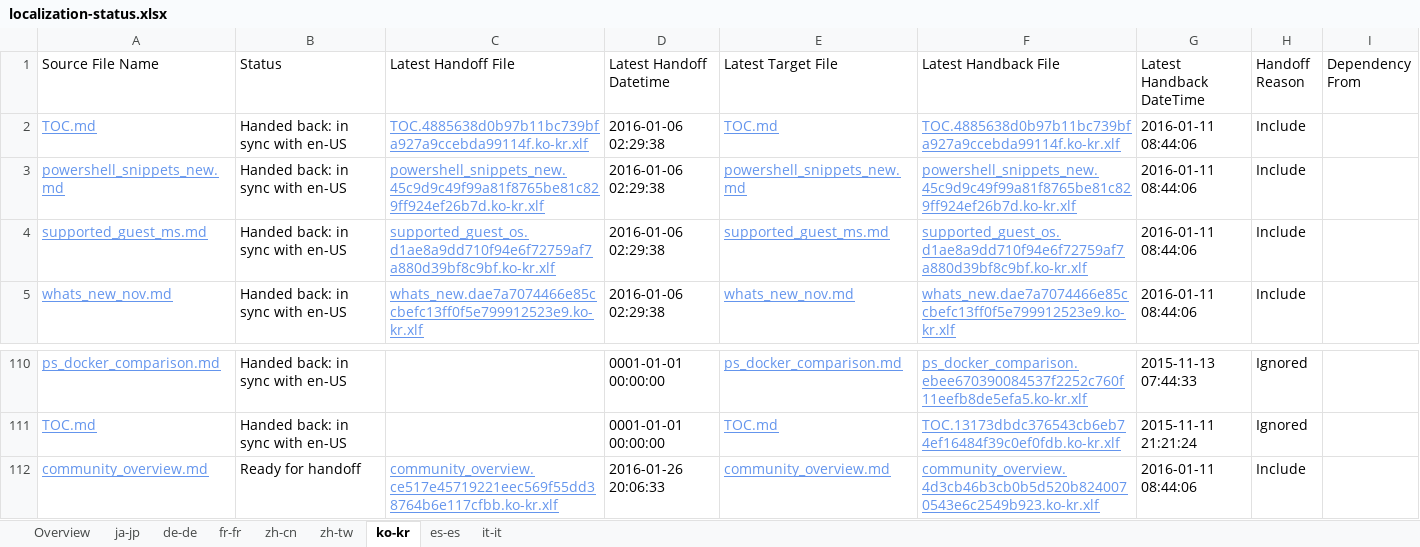
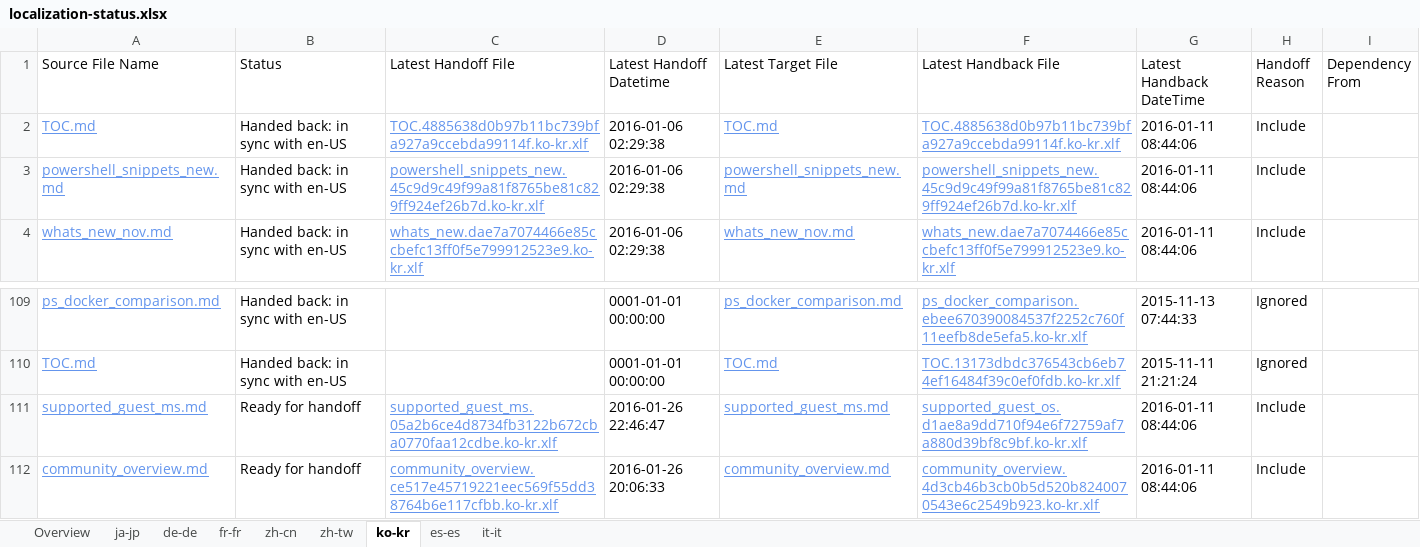
Before and after one commit to OpenLocalizationOrg/olhandback, an Excel workbook: ol-handback/OpenLocalizationOrg/hyperVTest/master/localization-status.xlsx, sheet ko-kr, drawn as a sheet; only a part is shown, gaps mark what is left out; values as stored, in another font and other column widths than the file's, no borders; table styles not drawn; removed rows and columns are numbered as before the commit, all else as after; the diff names each change by its address in the sheet, - before the commit and + after, or states it on an @@ line.

Commit message:
Generate Report for handoff

```diff
--- a/ol-handback/OpenLocalizationOrg/hyperVTest/master/localization-status.xlsx (sheet ko-kr)
+++ b/ol-handback/OpenLocalizationOrg/hyperVTest/master/localization-status.xlsx (sheet ko-kr)
-row 4: supported_guest_ms.md | Handed back: in sync with en-US | supported_guest_os.d1ae8a9dd710f94e6f72759af7a880d39bf8c9bf.ko-kr.xlf | 2016-01-06 02:29:38 | supported_guest_ms.md | supported_guest_os.d1ae8a9dd710f94e6f72759af7a880d39bf8c9bf.ko-kr.xlf | 2016-01-11 08:44:06 | Include
+row 111: supported_guest_ms.md | Ready for handoff | supported_guest_ms.05a2b6ce4d8734fb3122b672cba0770faa12cdbe.ko-kr.xlf | 2016-01-26 22:46:47 | supported_guest_ms.md | supported_guest_os.d1ae8a9dd710f94e6f72759af7a880d39bf8c9bf.ko-kr.xlf | 2016-01-11 08:44:06 | Include
```
Also changed, not shown: sheet Overview, sheet es-es, sheet de-de, sheet ja-jp, sheet it-it, sheet fr-fr, 2 more sheets.
